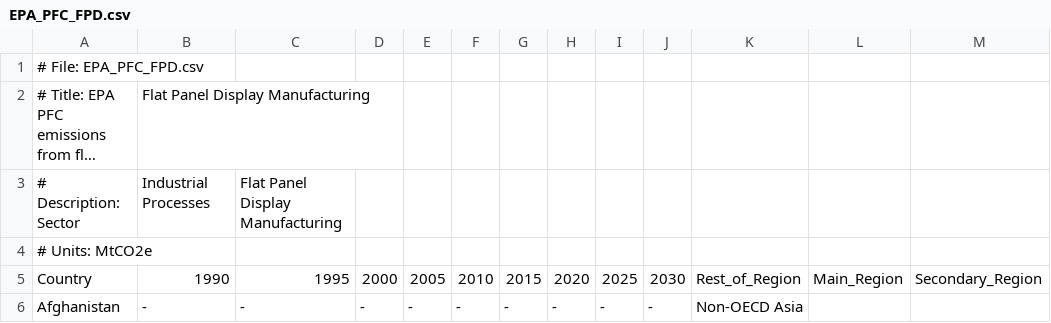
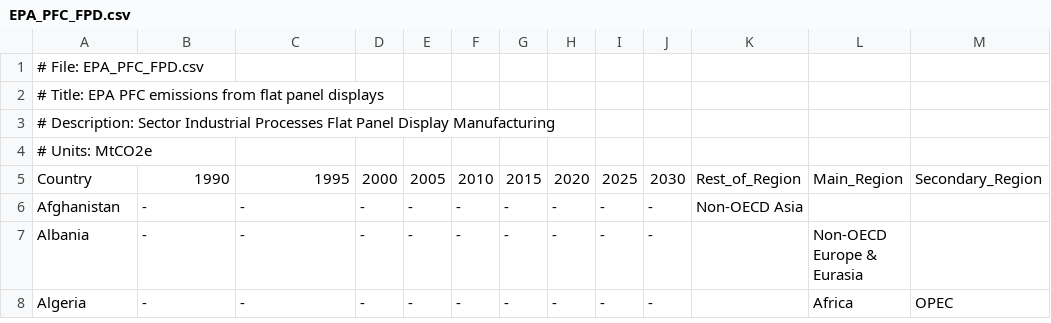
Before and after one commit to shaohuizhang/gcamdata, a CSV file: inst/extdata/emissions/EPA/EPA_PFC_FPD.csv, drawn as a sheet; only a part is shown; the shorter side is filled out with more unchanged rows; long unchanged cells end in …; removed rows and columns are numbered as before the commit, all else as after; the diff names each change by its address in the sheet, - before the commit and + after, or states it on an @@ line.

```diff
--- a/inst/extdata/emissions/EPA/EPA_PFC_FPD.csv
+++ b/inst/extdata/emissions/EPA/EPA_PFC_FPD.csv
-B2: Flat Panel Display Manufacturing
+B2: (empty)
-row 3: # Description: Sector | Industrial Processes | Flat Panel Display Manufacturing
+row 3: # Description: Sector Industrial Processes Flat Panel Display Manufacturing
```
Also changed, not shown: inst/extdata/emissions/EPA/EPA_PFC_Al.csv, inst/extdata/emissions/EPA/EPA_PFC_PV.csv, 8 other files.
